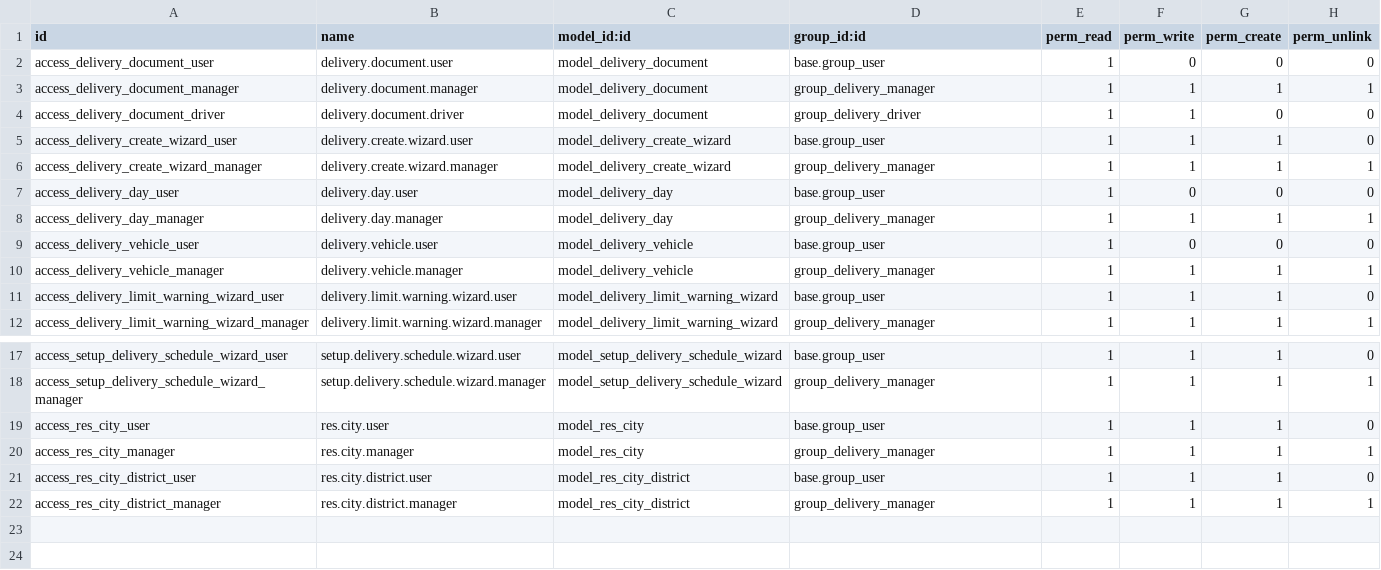
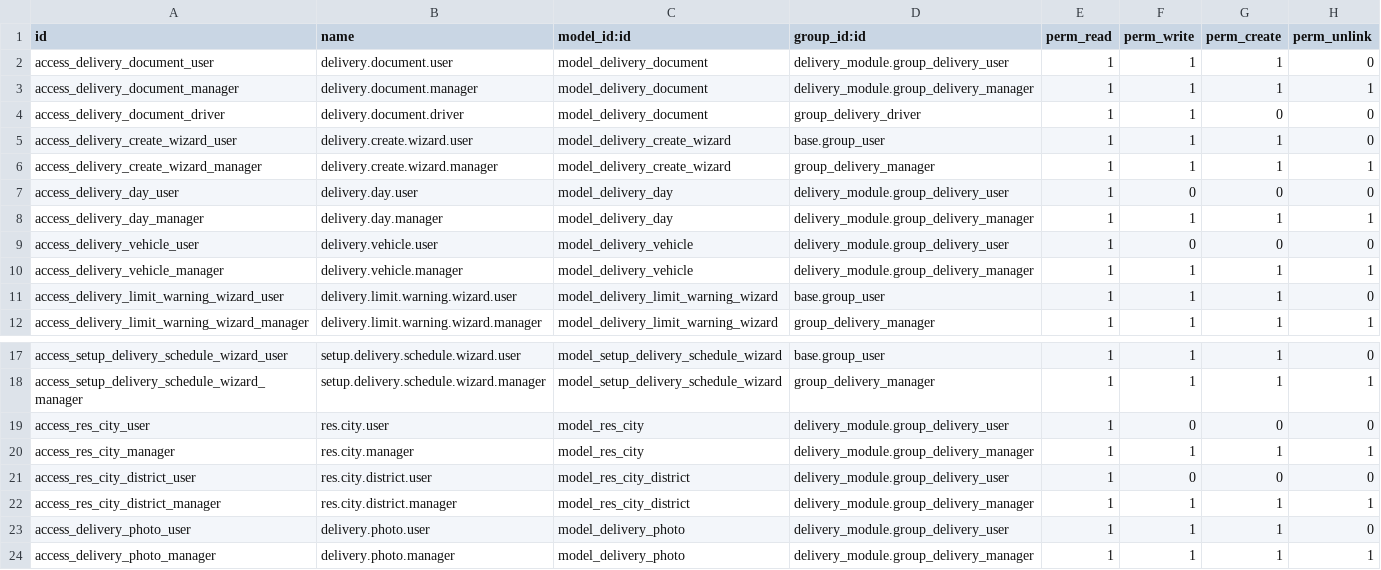
Before and after one commit to toftamars/delivery_module-, a CSV file: delivery_module/security/ir.model.access.csv, drawn as a sheet; only a part is shown, gaps mark what is left out.

```diff
--- a/delivery_module/security/ir.model.access.csv
+++ b/delivery_module/security/ir.model.access.csv
@@ -1,4 +1,4 @@
 id,name,model_id:id,group_id:id,perm_read,perm_write,perm_create,perm_unlink
-access_delivery_document_user,delivery.document.user,model_delivery_document,base.group_user,1,0,0,0
-access_delivery_document_manager,delivery.document.manager,model_delivery_document,group_delivery_manager,1,1,1,1
+access_delivery_document_user,delivery.document.user,model_delivery_document,delivery_module.group_delivery_user,1,1,1,0
+access_delivery_document_manager,delivery.document.manager,model_delivery_document,delivery_module.group_delivery_manager,1,1,1,1
 access_delivery_document_driver,delivery.document.driver,model_delivery_document,group_delivery_driver,1,1,0,0
@@ -6,6 +6,6 @@ access_delivery_create_wizard_user,delivery.create.wizard.user,model_delivery_cr
 access_delivery_create_wizard_manager,delivery.create.wizard.manager,model_delivery_create_wizard,group_delivery_manager,1,1,1,1
-access_delivery_day_user,delivery.day.user,model_delivery_day,base.group_user,1,0,0,0
-access_delivery_day_manager,delivery.day.manager,model_delivery_day,group_delivery_manager,1,1,1,1
-access_delivery_vehicle_user,delivery.vehicle.user,model_delivery_vehicle,base.group_user,1,0,0,0
-access_delivery_vehicle_manager,delivery.vehicle.manager,model_delivery_vehicle,group_delivery_manager,1,1,1,1
+access_delivery_day_user,delivery.day.user,model_delivery_day,delivery_module.group_delivery_user,1,0,0,0
+access_delivery_day_manager,delivery.day.manager,model_delivery_day,delivery_module.group_delivery_manager,1,1,1,1
+access_delivery_vehicle_user,delivery.vehicle.user,model_delivery_vehicle,delivery_module.group_delivery_user,1,0,0,0
+access_delivery_vehicle_manager,delivery.vehicle.manager,model_delivery_vehicle,delivery_module.group_delivery_manager,1,1,1,1
 access_delivery_limit_warning_wizard_user,delivery.limit.warning.wizard.user,model_delivery_limit_warning_wizard,base.group_user,1,1,1,0
@@ -18,5 +18,7 @@ access_setup_delivery_schedule_wizard_user,setup.delivery.schedule.wizard.user,m
 access_setup_delivery_schedule_wizard_manager,setup.delivery.schedule.wizard.manager,model_setup_delivery_schedule_wizard,group_delivery_manager,1,1,1,1
-access_res_city_user,res.city.user,model_res_city,base.group_user,1,1,1,0
-access_res_city_manager,res.city.manager,model_res_city,group_delivery_manager,1,1,1,1
-access_res_city_district_user,res.city.district.user,model_res_city_district,base.group_user,1,1,1,0
-access_res_city_district_manager,res.city.district.manager,model_res_city_district,group_delivery_manager,1,1,1,1
+access_res_city_user,res.city.user,model_res_city,delivery_module.group_delivery_user,1,0,0,0
+access_res_city_manager,res.city.manager,model_res_city,delivery_module.group_delivery_manager,1,1,1,1
+access_res_city_district_user,res.city.district.user,model_res_city_district,delivery_module.group_delivery_user,1,0,0,0
+access_res_city_district_manager,res.city.district.manager,model_res_city_district,delivery_module.group_delivery_manager,1,1,1,1
+access_delivery_photo_user,delivery.photo.user,model_delivery_photo,delivery_module.group_delivery_user,1,1,1,0
+access_delivery_photo_manager,delivery.photo.manager,model_delivery_photo,delivery_module.group_delivery_manager,1,1,1,1
```
Also changed, not shown: 17 other files.
